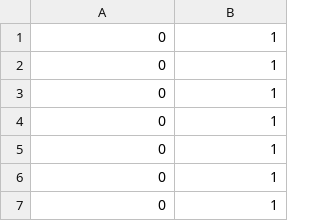
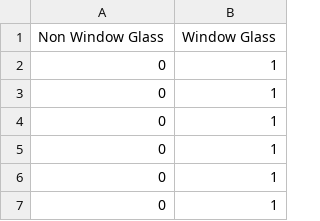
Before and after one commit to irg1008/COMPU_Practica03, a CSV file: input/glassTargets.csv, drawn as a sheet; only a part is shown; the shorter side is filled out with more unchanged rows; the diff names each change by its address in the sheet, - before the commit and + after, or states it on an @@ line.

Commit message:
Starting to use glass inputs

```diff
--- a/input/glassTargets.csv
+++ b/input/glassTargets.csv
+row 1: Non Window Glass | Window Glass
```
Also changed, not shown: input/glassInputs.csv, 13 other files.
